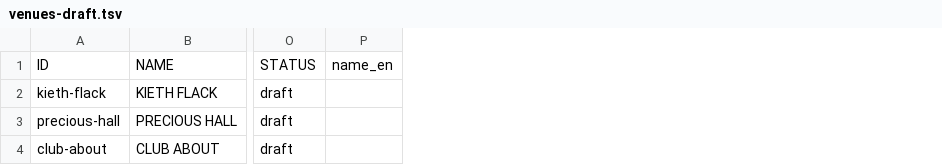
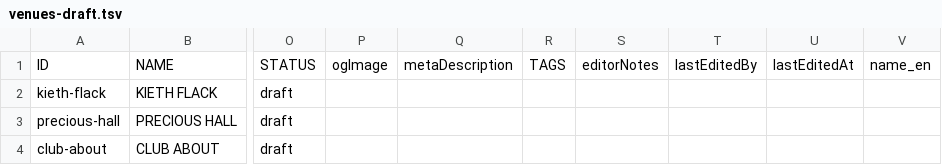
Before and after one commit to TechnoJapan-LP/techno-japan, a TSV file: data/inbox/export/venues-draft.tsv, drawn as a sheet; only a part is shown, gaps mark what is left out; the diff names each change by its address in the sheet, - before the commit and + after, or states it on an @@ line.

```diff
--- a/data/inbox/export/venues-draft.tsv
+++ b/data/inbox/export/venues-draft.tsv
+column P, row 1: ogImage
+column Q, row 1: metaDescription
+column R, row 1: TAGS
+column S, row 1: editorNotes
+column T, row 1: lastEditedBy
+column U, row 1: lastEditedAt
```
Also changed, not shown: 3 other files.
